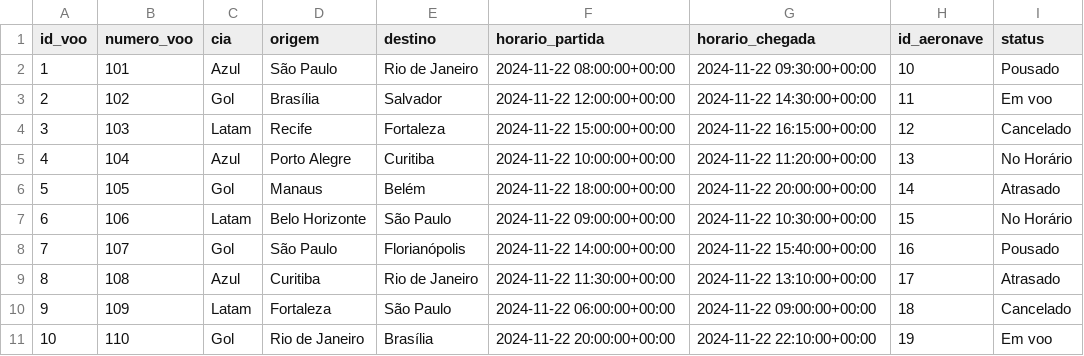
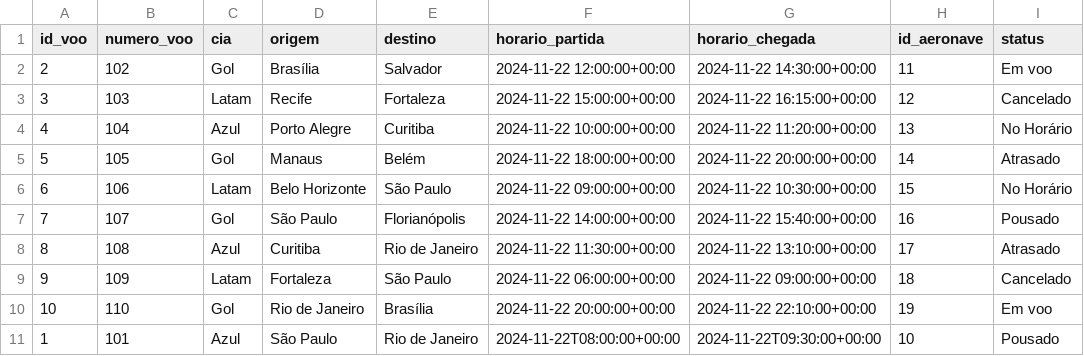
Before and after one commit to letdnts/persist, a CSV file: voos.csv, drawn as a sheet; removed rows and columns are numbered as before the commit, all else as after; the diff names each change by its address in the sheet, - before the commit and + after, or states it on an @@ line.

```diff
--- a/voos.csv
+++ b/voos.csv
-row 2: 1 | 101 | Azul | São Paulo | Rio de Janeiro | 2024-11-22 08:00:00+00:00 | 2024-11-22 09:30:00+00:00 | 10 | Pousado
+row 11: 1 | 101 | Azul | São Paulo | Rio de Janeiro | 2024-11-22T08:00:00+00:00 | 2024-11-22T09:30:00+00:00 | 10 | Pousado
```
Also changed, not shown: 2 other files.
